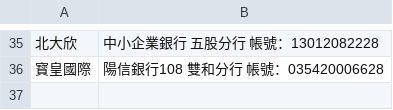
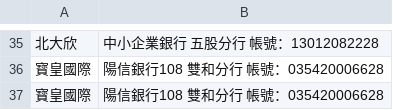
Before and after one commit to anitalintimelab-ops/Procurement-and-Payment-Request-System, a CSV file: vendors.csv, drawn as a sheet; only a part is shown, gaps mark what is left out; the diff names each change by its address in the sheet, - before the commit and + after, or states it on an @@ line.

Commit message:
Auto sync vendors.csv from TimeLab System

```diff
--- a/vendors.csv
+++ b/vendors.csv
+row 37: 寳皇國際 | 陽信銀行108 雙和分行 帳號：035420006628
```
